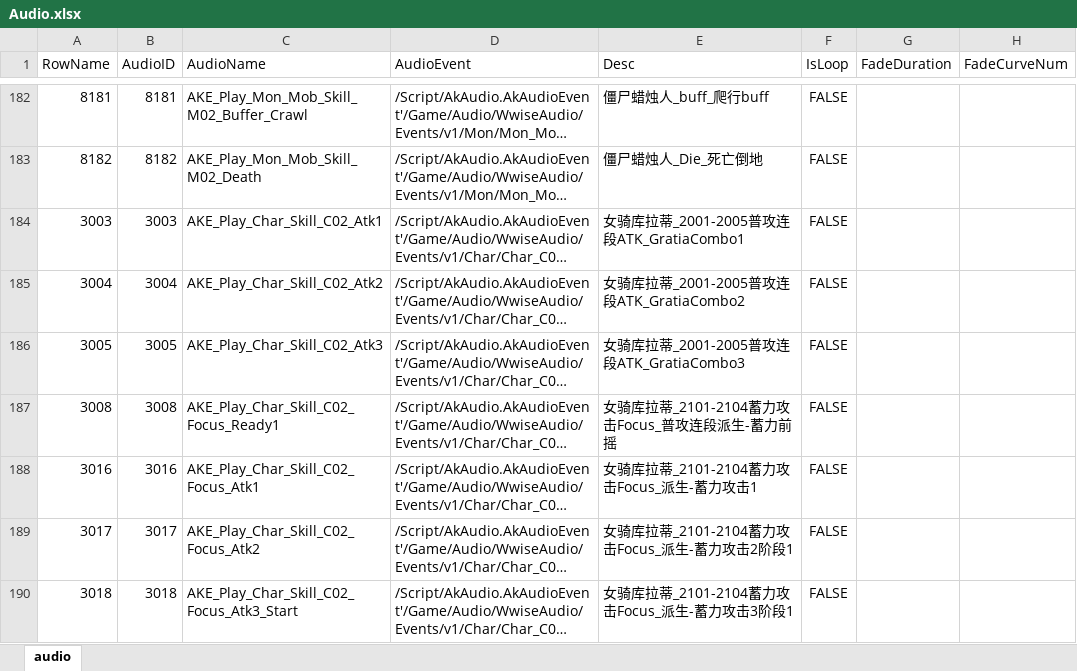
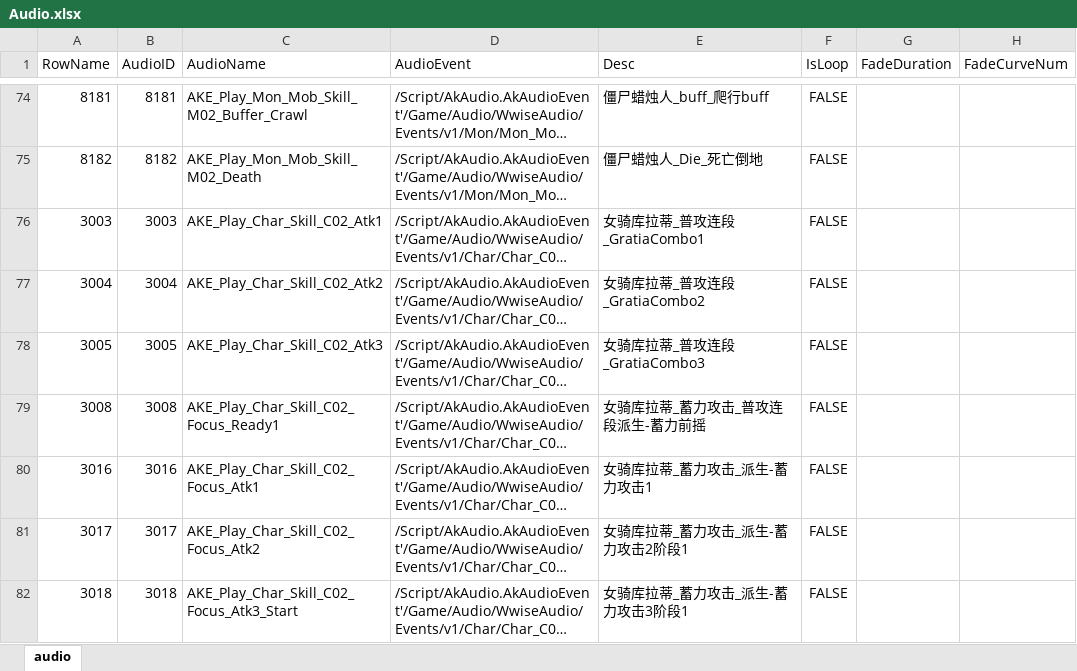
Before and after one commit to ayahuasca09/ayahuasca, an Excel workbook: module/ue/ue_ID表生成/Audio.xlsx, sheet audio, drawn as a sheet; only a part is shown, gaps mark what is left out; long unchanged cells end in …; values as stored, in another font and other column widths than the file's, no borders; addresses are those after the commit; the diff covers the shown part only; the diff names each change by its address in the sheet, - before the commit and + after, or states it on an @@ line.

```diff
--- a/module/ue/ue_ID表生成/Audio.xlsx (sheet audio)
+++ b/module/ue/ue_ID表生成/Audio.xlsx (sheet audio)
-E76 (Desc): 女骑库拉蒂_2001-2005普攻连段ATK_GratiaCombo1
+E76 (Desc): 女骑库拉蒂_普攻连段_GratiaCombo1
-E77 (Desc): 女骑库拉蒂_2001-2005普攻连段ATK_GratiaCombo2
+E77 (Desc): 女骑库拉蒂_普攻连段_GratiaCombo2
-E78 (Desc): 女骑库拉蒂_2001-2005普攻连段ATK_GratiaCombo3
+E78 (Desc): 女骑库拉蒂_普攻连段_GratiaCombo3
-E79 (Desc): 女骑库拉蒂_2101-2104蓄力攻击Focus_普攻连段派生-蓄力前摇
+E79 (Desc): 女骑库拉蒂_蓄力攻击_普攻连段派生-蓄力前摇
-E80 (Desc): 女骑库拉蒂_2101-2104蓄力攻击Focus_派生-蓄力攻击1
+E80 (Desc): 女骑库拉蒂_蓄力攻击_派生-蓄力攻击1
-E81 (Desc): 女骑库拉蒂_2101-2104蓄力攻击Focus_派生-蓄力攻击2阶段1
+E81 (Desc): 女骑库拉蒂_蓄力攻击_派生-蓄力攻击2阶段1
-E82 (Desc): 女骑库拉蒂_2101-2104蓄力攻击Focus_派生-蓄力攻击3阶段1
+E82 (Desc): 女骑库拉蒂_蓄力攻击_派生-蓄力攻击3阶段1
```
Also changed, not shown: 53 added rows, 108 removed rows and 46 edited cells elsewhere in this sheet, module/waapi/waapi_音频资源导入自动化/资源导入记录表.xlsx, 7 other files.
